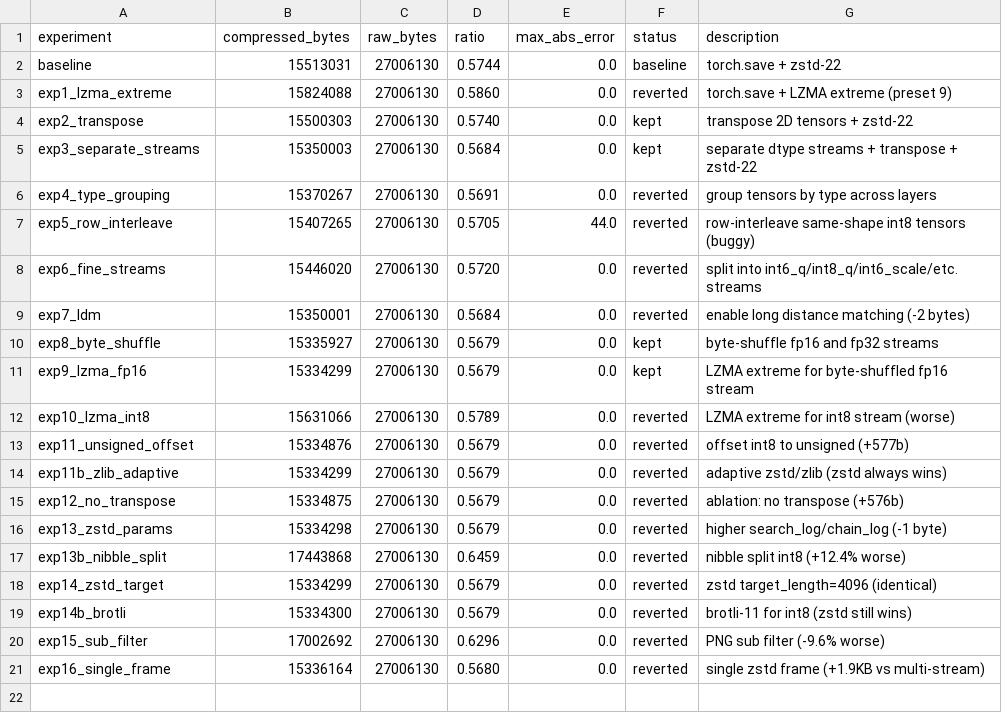
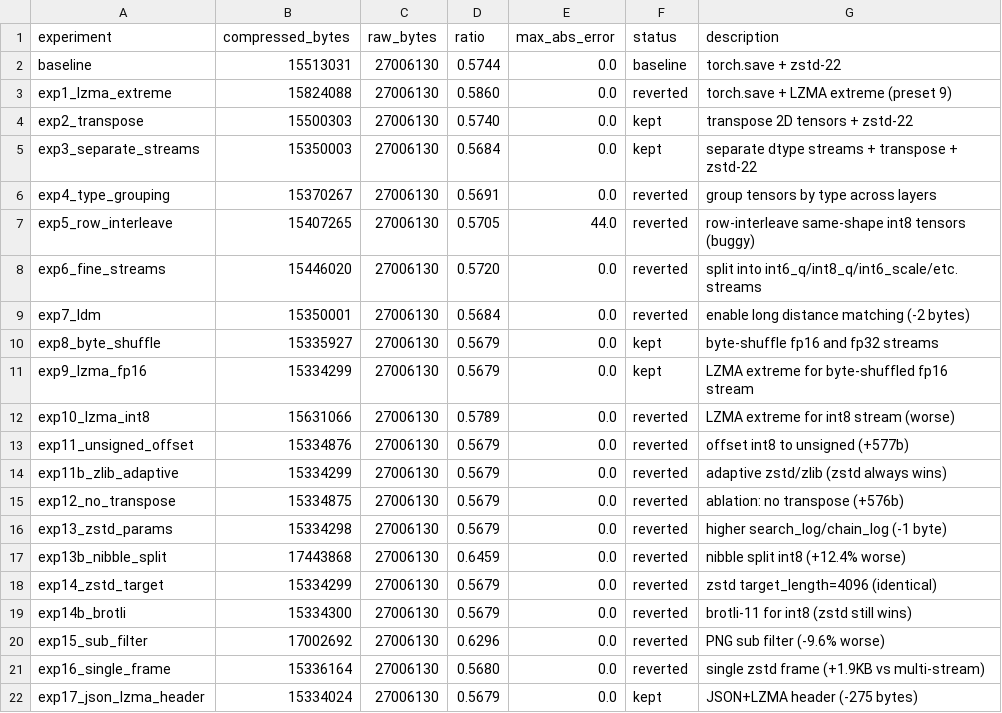
Before and after one commit to joyceyan/serialization_playground, a TSV file: results.tsv, drawn as a sheet.

```diff
--- a/results.tsv
+++ b/results.tsv
@@ -21 +21,2 @@ exp15_sub_filter	17002692	27006130	0.6296	0.0	reverted	PNG sub filter (-9.6% wor
 exp16_single_frame	15336164	27006130	0.5680	0.0	reverted	single zstd frame (+1.9KB vs multi-stream)
+exp17_json_lzma_header	15334024	27006130	0.5679	0.0	kept	JSON+LZMA header (-275 bytes)
```
Also changed, not shown: 1 other file.
